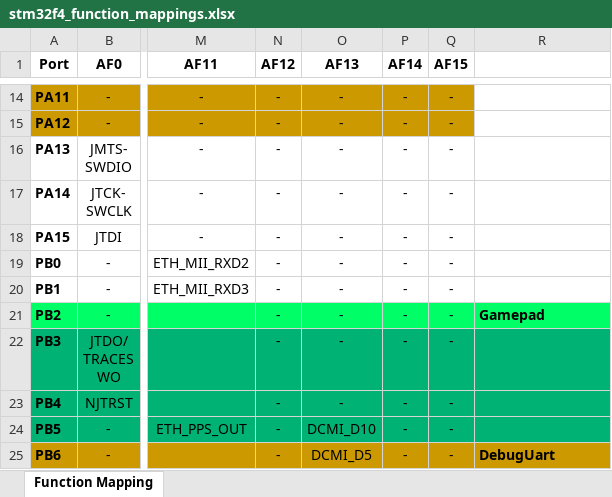
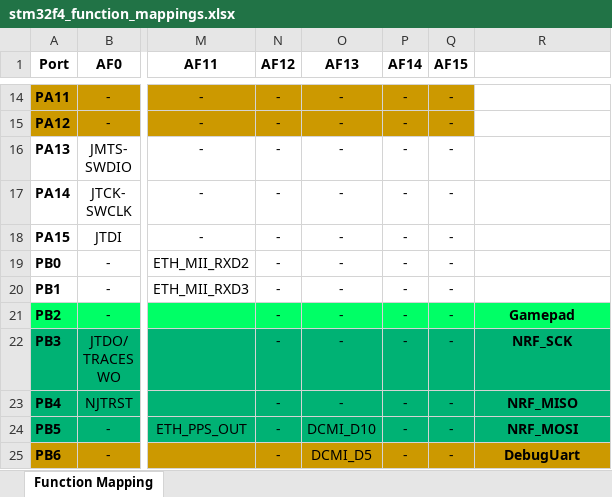
Before and after one commit to irshad-js/ucRTOS, an Excel workbook: platform/embedded/stm32f407/stm32f4_function_mappings.xlsx, sheet Function Mapping, drawn as a sheet; only a part is shown, gaps mark what is left out; values as stored, in another font and other column widths than the file's, no borders; the diff covers the shown part only; the diff names each change by its address in the sheet, - before the commit and + after, or states it on an @@ line.

Commit message:
stm32f4_function_mappings.xlsx: add NRF comments

```diff
--- a/platform/embedded/stm32f407/stm32f4_function_mappings.xlsx (sheet Function Mapping)
+++ b/platform/embedded/stm32f407/stm32f4_function_mappings.xlsx (sheet Function Mapping)
-R21 alignment: left
+R21 alignment: center
-R22: (empty)
+R22: NRF_SCK
-R23: (empty)
+R23: NRF_MISO
-R24: (empty)
+R24: NRF_MOSI
-R25 alignment: left
+R25 alignment: center
```
Also changed, not shown: cell formats elsewhere in this sheet.
